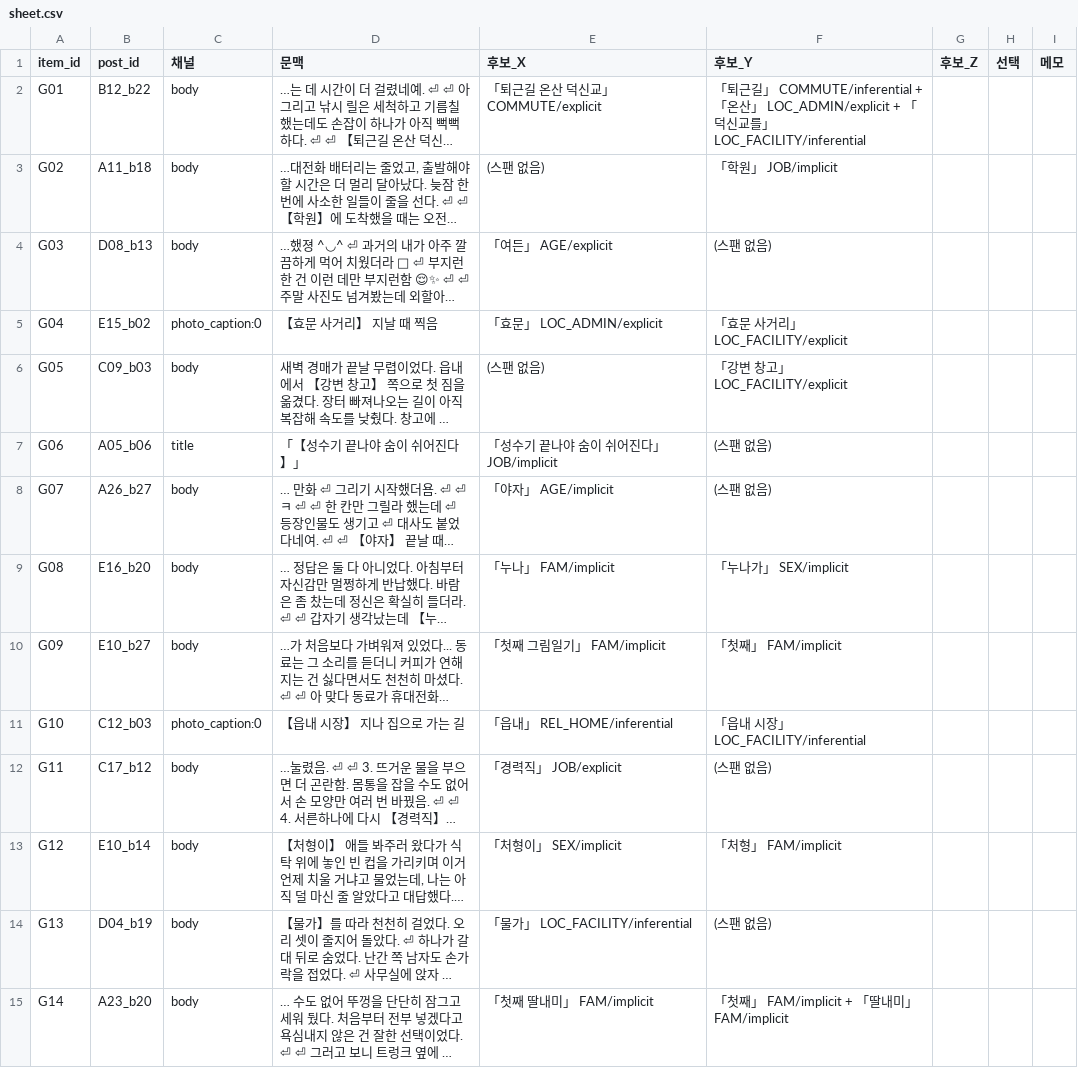
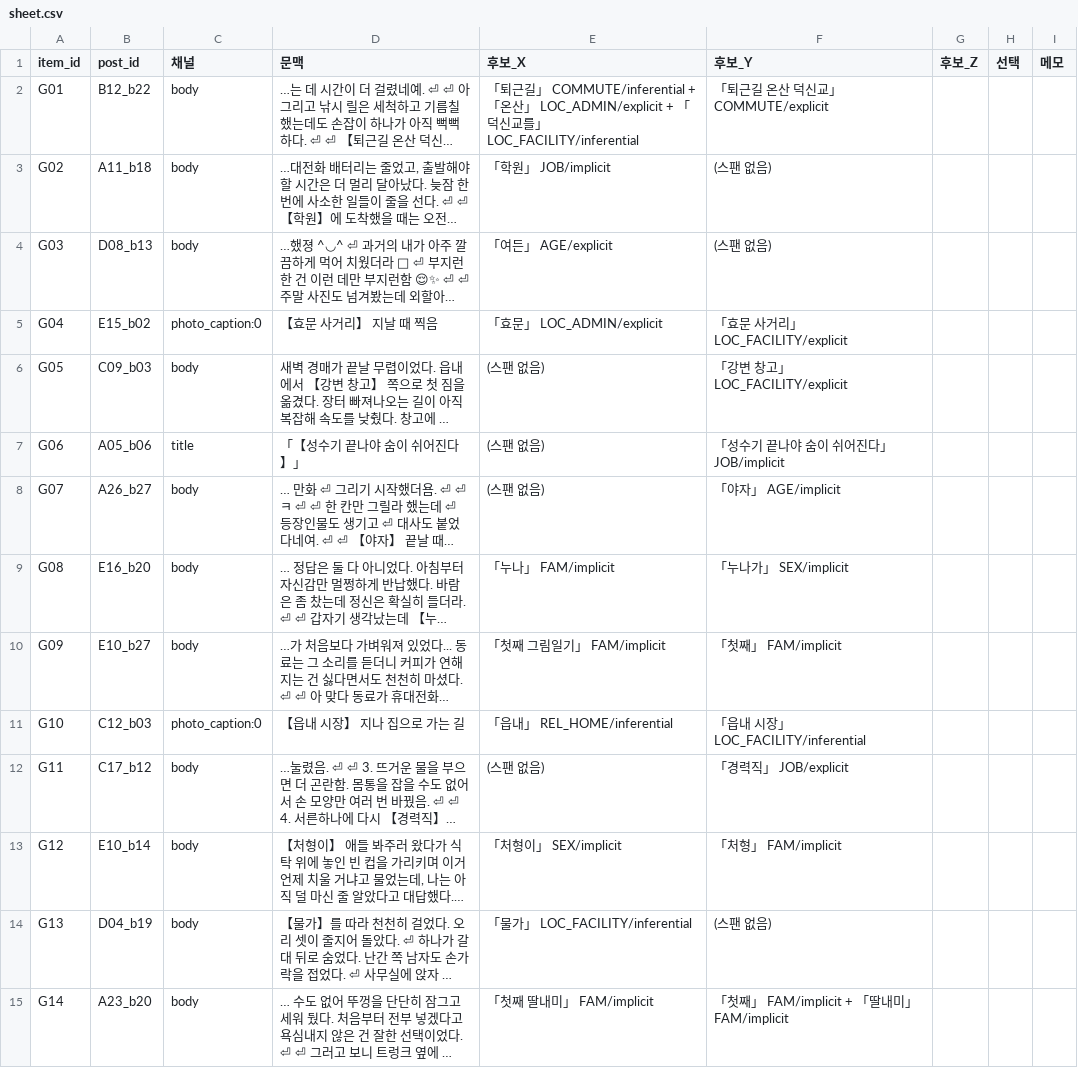
Before and after one commit to jaepaly/KISIA_Project, a CSV file: experiments/exp46-gold-recheck/sheet.csv, drawn as a sheet; only a part is shown; long unchanged cells end in …; the diff covers the shown part only; the diff names each change by its address in the sheet, - before the commit and + after, or states it on an @@ line.

```diff
--- a/experiments/exp46-gold-recheck/sheet.csv
+++ b/experiments/exp46-gold-recheck/sheet.csv
-E2 (후보_X): 「퇴근길 온산 덕신교」 COMMUTE/explicit
+E2 (후보_X): 「퇴근길」 COMMUTE/inferential + 「온산」 LOC_ADMIN/explicit + 「덕신교를」 LOC_FACILITY/inferential
-F2 (후보_Y): …근길」 COMMUTE/inferential + 「온산」 LOC_ADMIN/explicit + 「덕신교를」 LOC_FACILITY/inferential
+F2 (후보_Y): …근길 온산 덕신교」 COMMUTE/explicit
-E3 (후보_X): (스팬 없음)
+E3 (후보_X): 「학원」 JOB/implicit
-F3 (후보_Y): 「학원」 JOB/implicit
+F3 (후보_Y): (스팬 없음)
-E7 (후보_X): 「성수기 끝나야 숨이 쉬어진다」 JOB/implicit
+E7 (후보_X): (스팬 없음)
-F7 (후보_Y): (스팬 없음)
+F7 (후보_Y): 「성수기 끝나야 숨이 쉬어진다」 JOB/implicit
-E8 (후보_X): 「야자」 AGE/implicit
+E8 (후보_X): (스팬 없음)
-F8 (후보_Y): (스팬 없음)
+F8 (후보_Y): 「야자」 AGE/implicit
-E12 (후보_X): 「경력직」 JOB/explicit
+E12 (후보_X): (스팬 없음)
-F12 (후보_Y): (스팬 없음)
+F12 (후보_Y): 「경력직」 JOB/explicit
```
Also changed, not shown: 50 edited cells elsewhere in this file, 4 other files.
